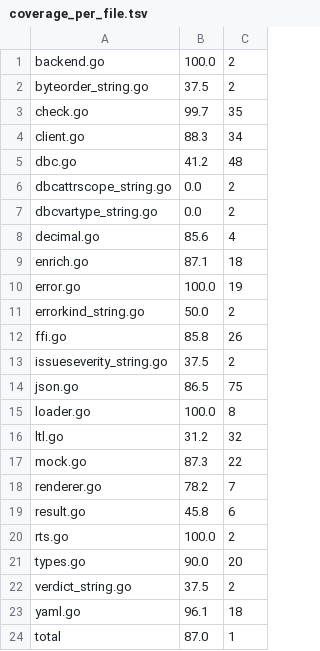
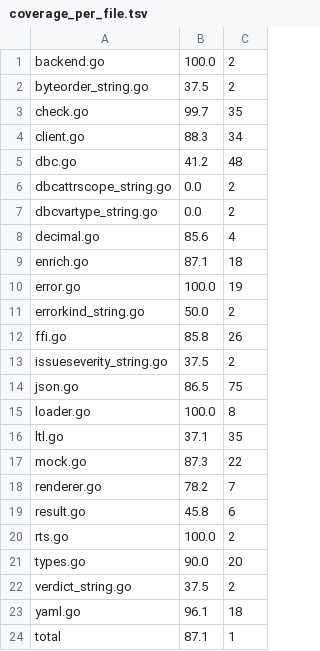
Before and after one commit to Jaetan/aletheia, a TSV file: .archive/reviews/frev-go-2026-09-16/end/coverage_per_file.tsv, drawn as a sheet.

```diff
--- a/.archive/reviews/frev-go-2026-09-16/end/coverage_per_file.tsv
+++ b/.archive/reviews/frev-go-2026-09-16/end/coverage_per_file.tsv
@@ -15,3 +15,3 @@ json.go	86.5	75
 loader.go	100.0	8
-ltl.go	31.2	32
+ltl.go	37.1	35
 mock.go	87.3	22
@@ -23,2 +23,2 @@ verdict_string.go	37.5	2
 yaml.go	96.1	18
-total	87.0	1
+total	87.1	1
```
Also changed, not shown: .archive/reviews/frev-go-2026-09-16/end/file_probe_map.tsv, .archive/reviews/frev-go-2026-09-16/end/linecount.tsv, 5 other files.
